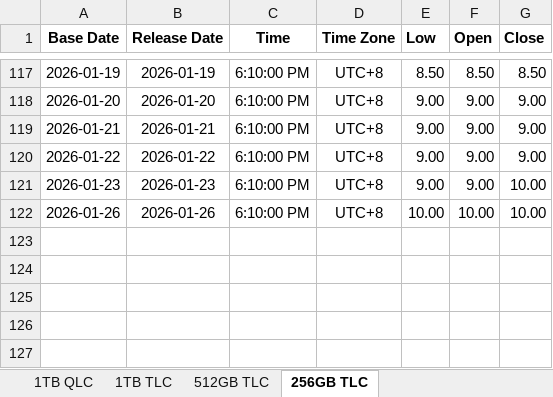
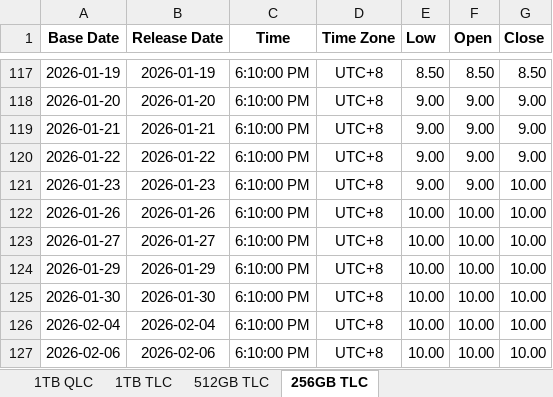
Before and after one commit to Tommylee1013/AlternativeData, an Excel workbook: data/industry/CFM/Flash Wafer.xlsx, sheet 256GB TLC, drawn as a sheet; only a part is shown, gaps mark what is left out; values as stored, in another font and other column widths than the file's, no borders; the diff names each change by its address in the sheet, - before the commit and + after, or states it on an @@ line.

```diff
--- a/data/industry/CFM/Flash Wafer.xlsx (sheet 256GB TLC)
+++ b/data/industry/CFM/Flash Wafer.xlsx (sheet 256GB TLC)
+row 123: 2026-01-27 | 2026-01-27 | 6:10:00 PM | UTC+8 | 10.00 | 10.00 | 10.00
+row 124: 2026-01-29 | 2026-01-29 | 6:10:00 PM | UTC+8 | 10.00 | 10.00 | 10.00
+row 125: 2026-01-30 | 2026-01-30 | 6:10:00 PM | UTC+8 | 10.00 | 10.00 | 10.00
+row 126: 2026-02-04 | 2026-02-04 | 6:10:00 PM | UTC+8 | 10.00 | 10.00 | 10.00
+row 127: 2026-02-06 | 2026-02-06 | 6:10:00 PM | UTC+8 | 10.00 | 10.00 | 10.00
```
Also changed, not shown: sheet 1TB TLC, sheet 512GB TLC, sheet 1TB QLC, data/commodity/AAA Gasoline.xlsx, data/commodity/Aluminum.xlsx, 8 other files.
